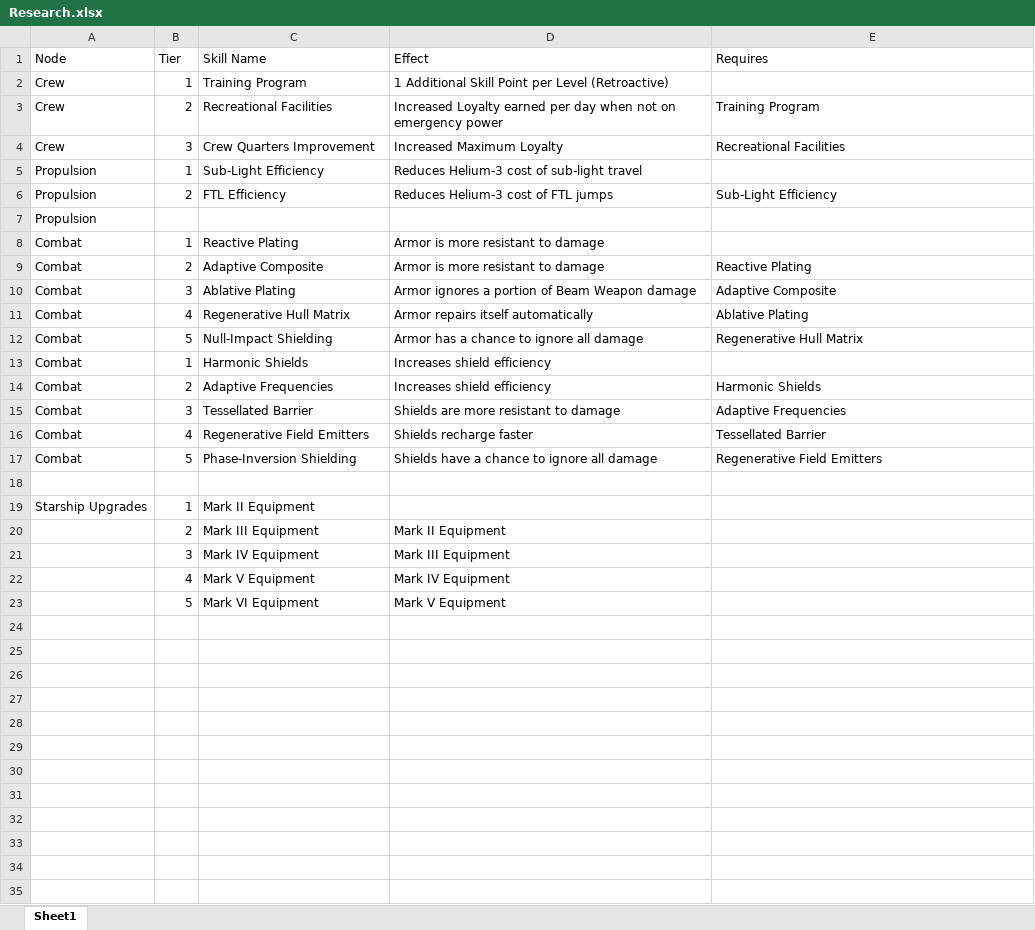
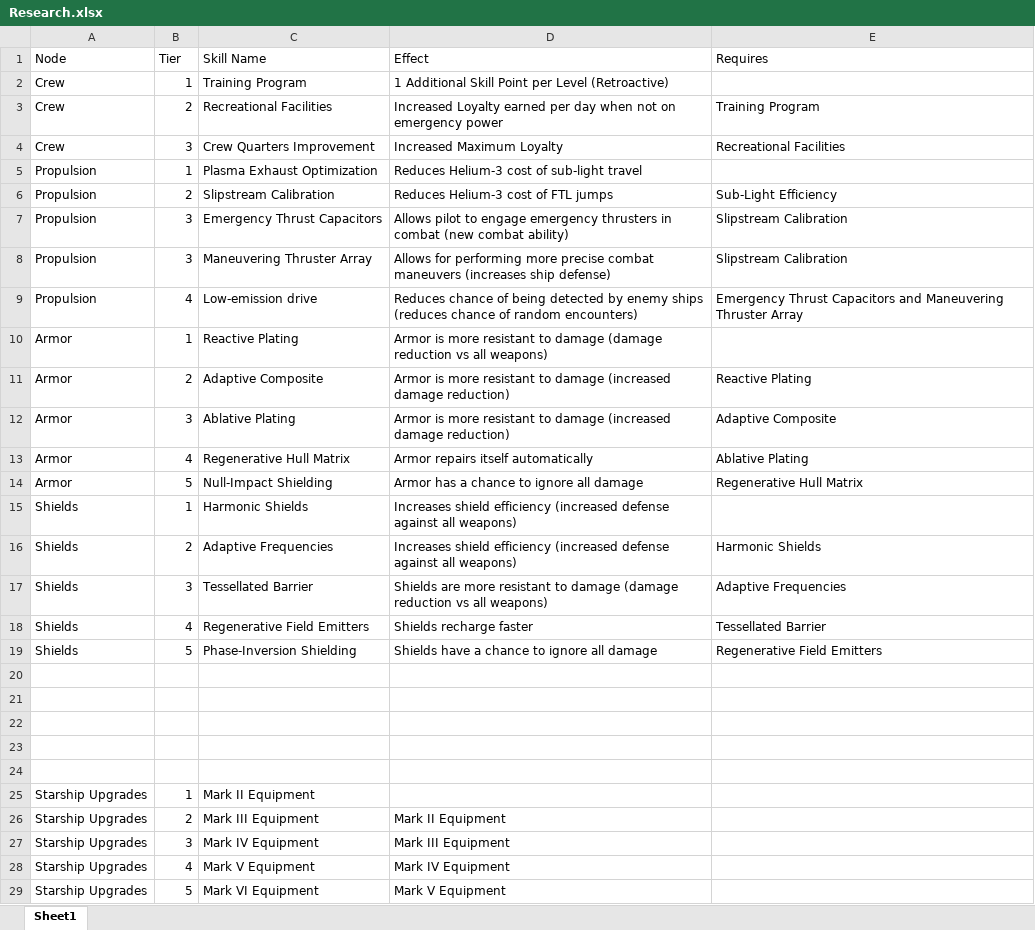
Before and after one commit to mikejcook/spacegame, an Excel workbook: extras/Research.xlsx, sheet Sheet1, drawn as a sheet; values as stored, in another font and other column widths than the file's, no borders; removed rows and columns are numbered as before the commit, all else as after; the diff names each change by its address in the sheet, - before the commit and + after, or states it on an @@ line.

```diff
--- a/extras/Research.xlsx (sheet Sheet1)
+++ b/extras/Research.xlsx (sheet Sheet1)
-C5 (Skill Name): Sub-Light Efficiency
+C5 (Skill Name): Plasma Exhaust Optimization
-C6 (Skill Name): FTL Efficiency
+C6 (Skill Name): Slipstream Calibration
-row 7: Propulsion
+row 7: Propulsion | 3 | Emergency Thrust Capacitors | Allows pilot to engage emergency thrusters in combat (new combat ability) | Slipstream Calibration
+row 8: Propulsion | 3 | Maneuvering Thruster Array | Allows for performing more precise combat maneuvers (increases ship defense) | Slipstream Calibration
+row 9: Propulsion | 4 | Low-emission drive | Reduces chance of being detected by enemy ships (reduces chance of random encounters) | Emergency Thrust Capacitors and Maneuvering Thruster Array
-A10:A14 (Node): Combat
+A10:A14 (Node): Armor
-D10 (Effect): …to damage
+D10 (Effect): …to damage (damage reduction vs all weapons)
-D11 (Effect): …to damage
+D11 (Effect): …to damage (increased damage reduction)
-D12 (Effect): Armor ignores a portion of Beam Weapon damage
+D12 (Effect): Armor is more resistant to damage (increased damage reduction)
-A15:A19 (Node): Combat
+A15:A19 (Node): Shields
-D15:D16 (Effect): …shield efficiency
+D15:D16 (Effect): …shield efficiency (increased defense against all weapons)
-D17 (Effect): …to damage
+D17 (Effect): …to damage (damage reduction vs all weapons)
+row 20: (empty)
+row 21: (empty)
+row 22: (empty)
+row 23: (empty)
-A26:A29 (Node): (empty)
+A26:A29 (Node): Starship Upgrades
```
Also changed, not shown: 21 other files.
